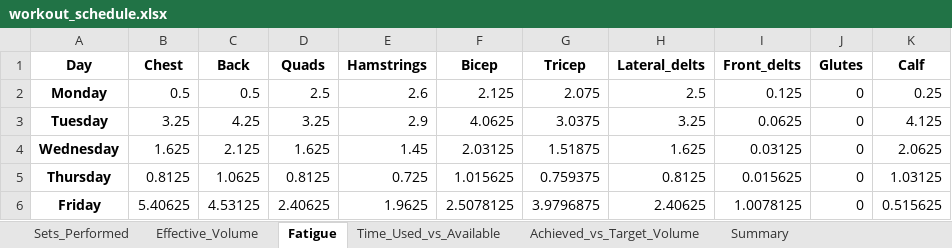
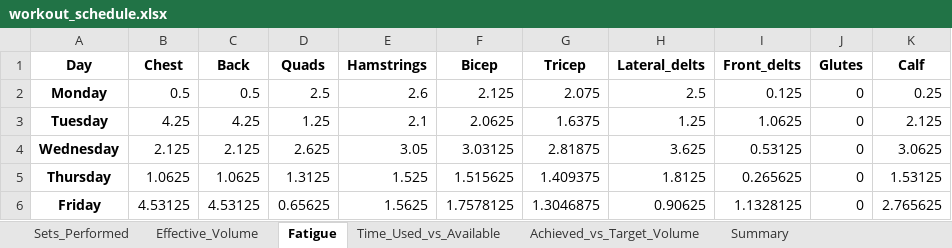
Before and after one commit to Jdrachmann/The_dynamic_scheduler, an Excel workbook: Dynamic Scheduler/Results/workout_schedule.xlsx, sheet Fatigue, drawn as a sheet; only a part is shown; values as stored, in another font and other column widths than the file's, no borders; the diff covers the shown part only; the diff names each change by its address in the sheet, - before the commit and + after, or states it on an @@ line.

```diff
--- a/Dynamic Scheduler/Results/workout_schedule.xlsx (sheet Fatigue)
+++ b/Dynamic Scheduler/Results/workout_schedule.xlsx (sheet Fatigue)
-B3 (Chest): 3.25
+B3 (Chest): 4.25
-D3 (Quads): 3.25
+D3 (Quads): 1.25
-E3 (Hamstrings): 2.9
+E3 (Hamstrings): 2.1
-F3 (Bicep): 4.0625
+F3 (Bicep): 2.0625
-G3 (Tricep): 3.0375
+G3 (Tricep): 1.6375
-H3 (Lateral_delts): 3.25
+H3 (Lateral_delts): 1.25
-I3 (Front_delts): 0.0625
+I3 (Front_delts): 1.0625
-K3 (Calf): 4.125
+K3 (Calf): 2.125
-B4 (Chest): 1.625
+B4 (Chest): 2.125
-D4 (Quads): 1.625
+D4 (Quads): 2.625
-E4 (Hamstrings): 1.45
+E4 (Hamstrings): 3.05
-F4 (Bicep): 2.03125
+F4 (Bicep): 3.03125
-G4 (Tricep): 1.51875
+G4 (Tricep): 2.81875
-H4 (Lateral_delts): 1.625
+H4 (Lateral_delts): 3.625
-I4 (Front_delts): 0.03125
+I4 (Front_delts): 0.53125
-K4 (Calf): 2.0625
+K4 (Calf): 3.0625
-B5 (Chest): 0.8125
+B5 (Chest): 1.0625
-D5 (Quads): 0.8125
+D5 (Quads): 1.3125
-E5 (Hamstrings): 0.725
+E5 (Hamstrings): 1.525
-F5 (Bicep): 1.015625
+F5 (Bicep): 1.515625
-G5 (Tricep): 0.759375
+G5 (Tricep): 1.409375
-H5 (Lateral_delts): 0.8125
+H5 (Lateral_delts): 1.8125
-I5 (Front_delts): 0.015625
+I5 (Front_delts): 0.265625
-K5 (Calf): 1.03125
+K5 (Calf): 1.53125
-B6 (Chest): 5.40625
+B6 (Chest): 4.53125
-D6 (Quads): 2.40625
+D6 (Quads): 0.65625
-E6 (Hamstrings): 1.9625
+E6 (Hamstrings): 1.5625
-F6 (Bicep): 2.5078125
+F6 (Bicep): 1.7578125
-G6 (Tricep): 3.9796875
+G6 (Tricep): 1.3046875
-H6 (Lateral_delts): 2.40625
+H6 (Lateral_delts): 0.90625
-I6 (Front_delts): 1.0078125
+I6 (Front_delts): 1.1328125
-K6 (Calf): 0.515625
+K6 (Calf): 2.765625
```
Also changed, not shown: 16 edited cells elsewhere in this sheet, sheet Effective_Volume, sheet Sets_Performed, sheet Time_Used_vs_Available, sheet Achieved_vs_Target_Volume, sheet Summary, Dynamic Scheduler/DayAvailability.xlsx, 2 other files.
